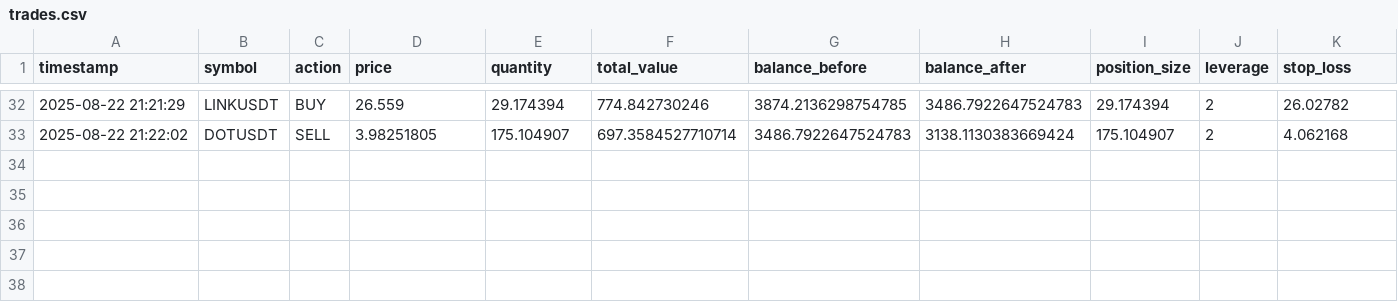
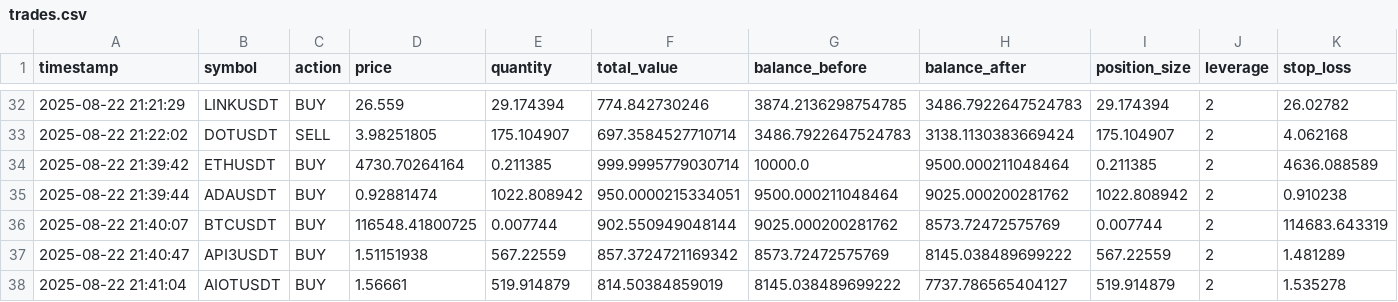
Before and after one commit to Shoebbirader/binancebotv2, a CSV file: trades.csv, drawn as a sheet; only a part is shown, gaps mark what is left out; rows hold the shown columns only; the diff names each change by its address in the sheet, - before the commit and + after, or states it on an @@ line.

```diff
--- a/trades.csv
+++ b/trades.csv
+row 34: 2025-08-22 21:39:42 | ETHUSDT | BUY | 4730.70264164 | 0.211385 | 999.9995779030714 | 10000.0 | 9500.000211048464 | 0.211385 | 2 | 4636.088589
+row 35: 2025-08-22 21:39:44 | ADAUSDT | BUY | 0.92881474 | 1022.808942 | 950.0000215334051 | 9500.000211048464 | 9025.000200281762 | 1022.808942 | 2 | 0.910238
+row 36: 2025-08-22 21:40:07 | BTCUSDT | BUY | 116548.41800725 | 0.007744 | 902.550949048144 | 9025.000200281762 | 8573.72472575769 | 0.007744 | 2 | 114683.643319
+row 37: 2025-08-22 21:40:47 | API3USDT | BUY | 1.51151938 | 567.22559 | 857.3724721169342 | 8573.72472575769 | 8145.038489699222 | 567.22559 | 2 | 1.481289
+row 38: 2025-08-22 21:41:04 | AIOTUSDT | BUY | 1.56661 | 519.914879 | 814.50384859019 | 8145.038489699222 | 7737.786565404127 | 519.914879 | 2 | 1.535278
```
Also changed, not shown: 39 other files.
